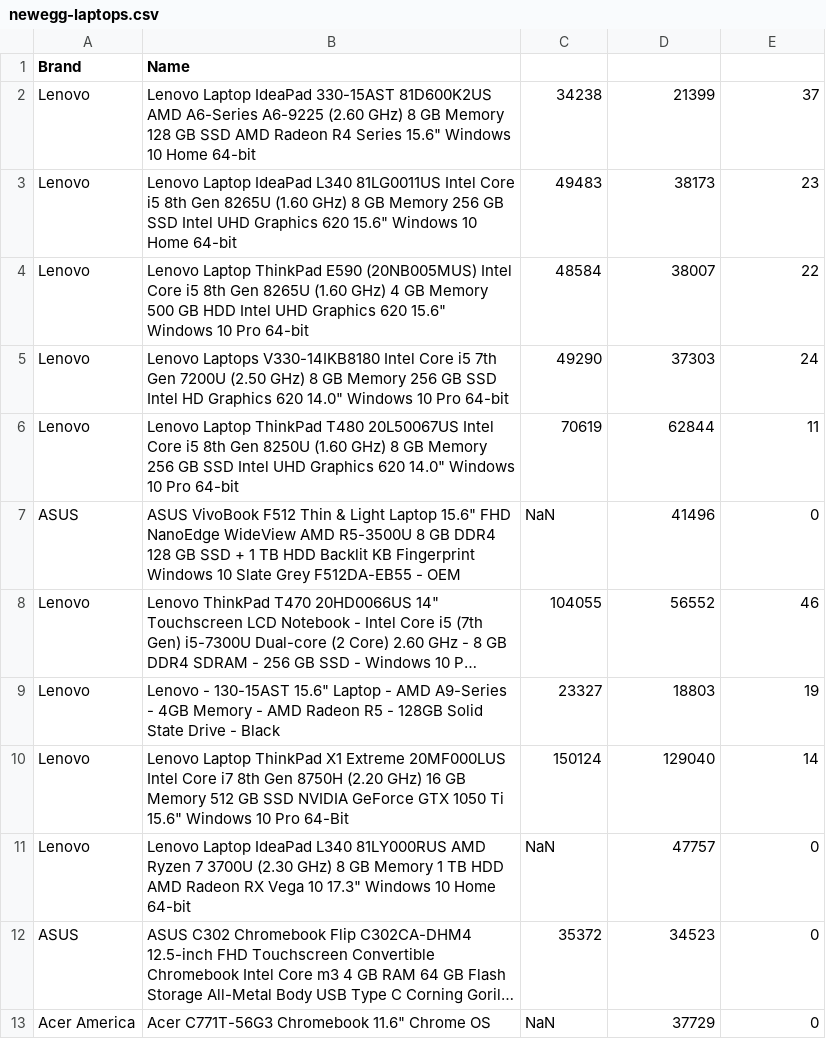
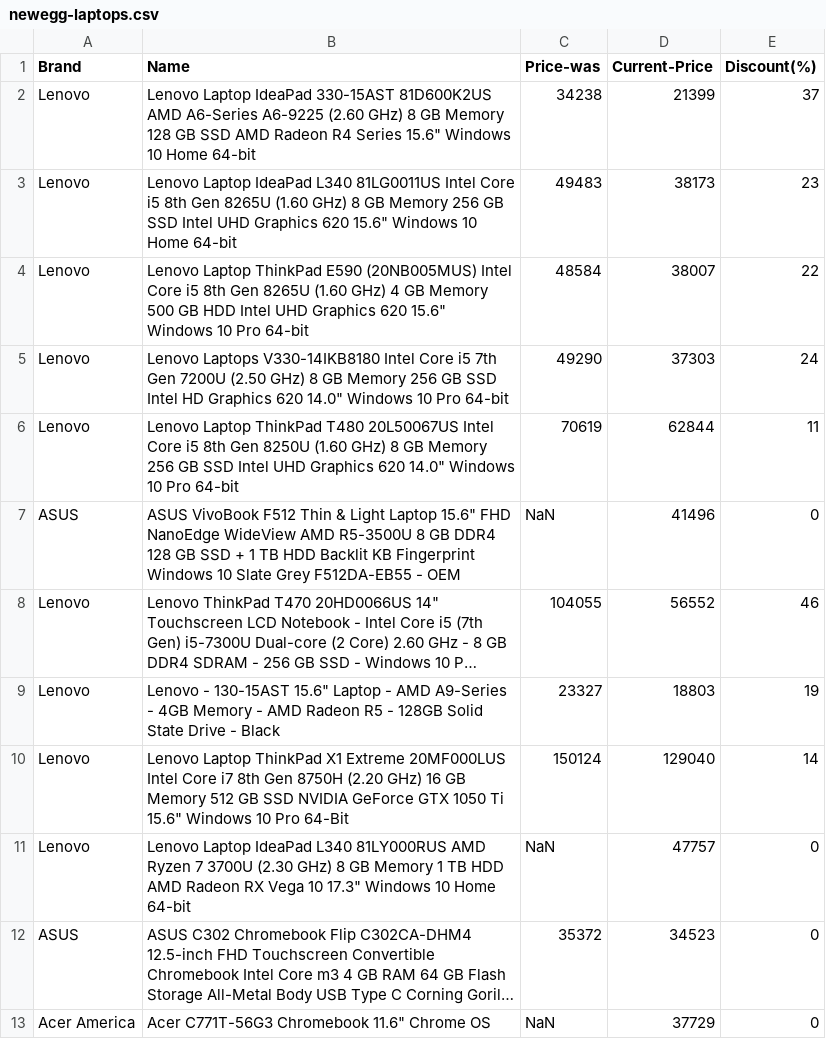
Before and after one commit to VipinindKumar/Web-scraping-price, a CSV file: data/newegg-laptops.csv, drawn as a sheet; long unchanged cells end in ….

Commit message:
add column names missing in csv

```diff
--- a/data/newegg-laptops.csv
+++ b/data/newegg-laptops.csv
@@ -1,2 +1,2 @@
-Brand, Name
+Brand, Name, Price-was, Current-Price, Discount(%)
 Lenovo,Lenovo Laptop IdeaPad 330-15AST 81D600K2US AMD A6-Series A6-9225 (2.60 GHz) 8 GB Memory 128 GB SSD AMD Radeon R4 Series 15.6" Windows 10 Home 64-bit,34238,21399,37
```
Also changed, not shown: 1 other file.
